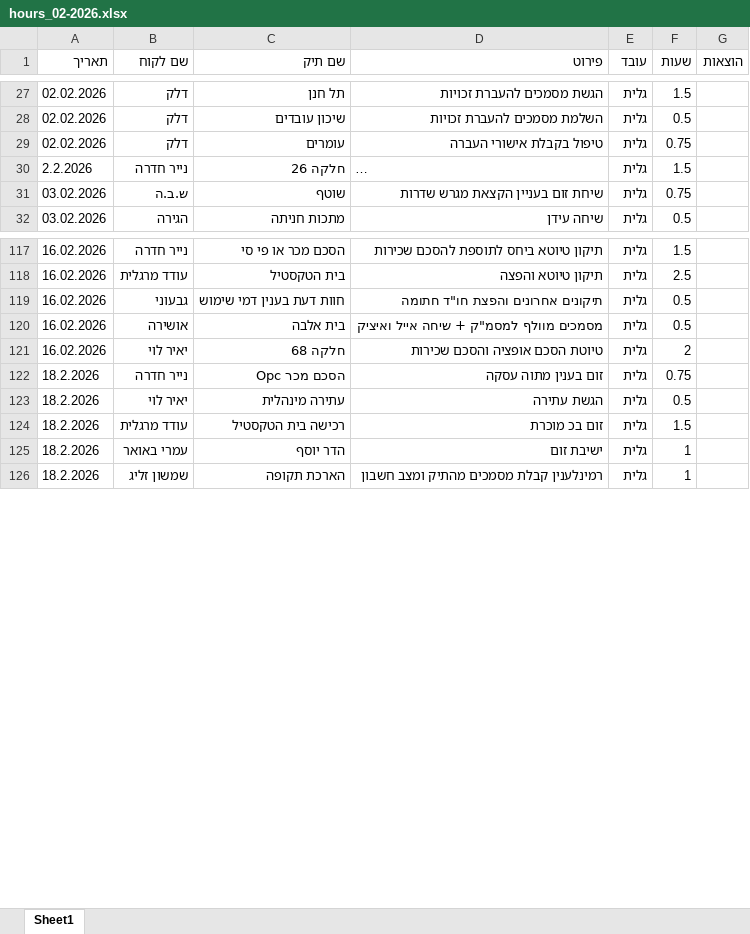
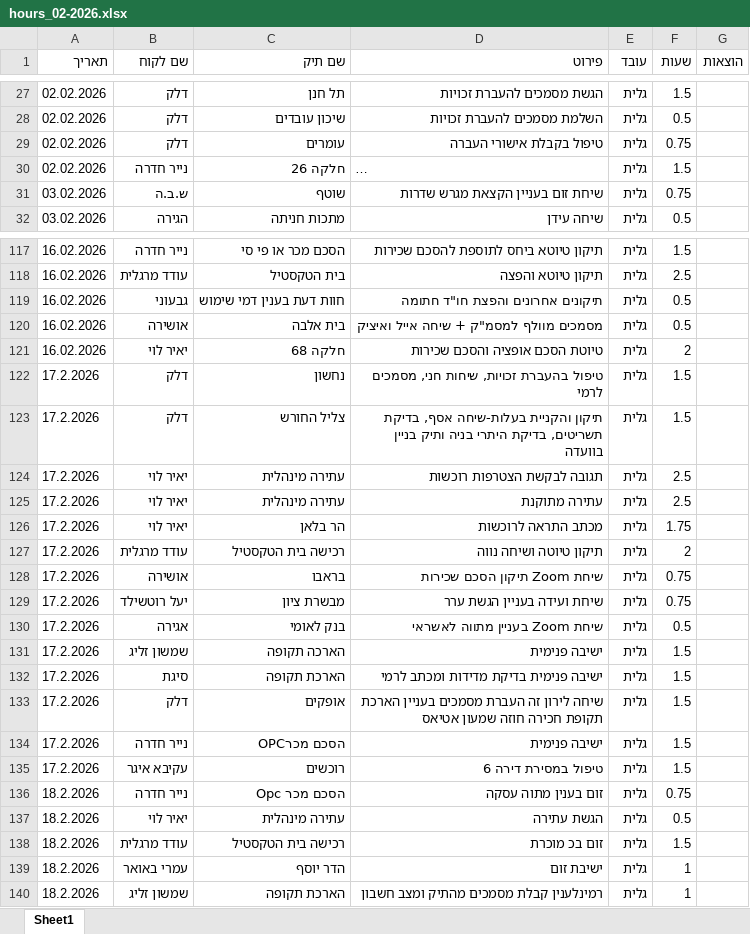
Before and after one commit to omriklein/hourly-website, an Excel workbook: reports/hours_02-2026.xlsx, sheet Sheet1, drawn as a sheet; only a part is shown, gaps mark what is left out; long unchanged cells end in …; values as stored, in another font and other column widths than the file's, no borders; the diff covers the shown part only; the diff names each change by its address in the sheet, - before the commit and + after, or states it on an @@ line.

```diff
--- a/reports/hours_02-2026.xlsx (sheet Sheet1)
+++ b/reports/hours_02-2026.xlsx (sheet Sheet1)
-A30 (תאריך): 2.2.2026
+A30 (תאריך): 02.02.2026
+row 122: 17.2.2026 | דלק | נחשון | טיפול בהעברת זכויות, שיחות חני, מסמכים לרמי | גלית | 1.5
+row 123: 17.2.2026 | דלק | צליל החורש | תיקון והקניית בעלות-שיחה אסף, בדיקת תשריטים, בדיקת היתרי בניה ותיק בניין בוועדה | גלית | 1.5
+row 124: 17.2.2026 | יאיר לוי | עתירה מינהלית | תגובה לבקשת הצטרפות רוכשות | גלית | 2.5
+row 125: 17.2.2026 | יאיר לוי | עתירה מינהלית | עתירה מתוקנת | גלית | 2.5
+row 126: 17.2.2026 | יאיר לוי | הר בלאן | מכתב התראה לרוכשות | גלית | 1.75
+row 127: 17.2.2026 | עודד מרגלית | רכישה בית הטקסטיל | תיקון טיוטה ושיחה נווה | גלית | 2
+row 128: 17.2.2026 | אושירה | בראבו | שיחת Zoom תיקון הסכם שכירות | גלית | 0.75
+row 129: 17.2.2026 | יעל רוטשילד | מבשרת ציון | שיחת ועידה בעניין הגשת ערר | גלית | 0.75
+row 130: 17.2.2026 | אגירה | בנק לאומי | שיחת Zoom בעניין מתווה לאשראי | גלית | 0.5
+row 131: 17.2.2026 | שמשון זליג | הארכה תקופה | ישיבה פנימית | גלית | 1.5
+row 132: 17.2.2026 | סיגת | הארכת תקופה | ישיבה פנימית בדיקת מדידות ומכתב לרמי | גלית | 1.5
+row 133: 17.2.2026 | דלק | אופקים | שיחה לירון זה העברת מסמכים בעניין הארכת תקופת חכירה חוזה שמעון אטיאס | גלית | 1.5
+row 134: 17.2.2026 | נייר חדרה | הסכם מכרOPC | ישיבה פנימית | גלית | 1.5
+row 135: 17.2.2026 | עקיבא איגר | רוכשים | טיפול במסירת דירה 6 | גלית | 1.5
```
Also changed, not shown: 14 removed rows elsewhere in this sheet, 1 other file.
